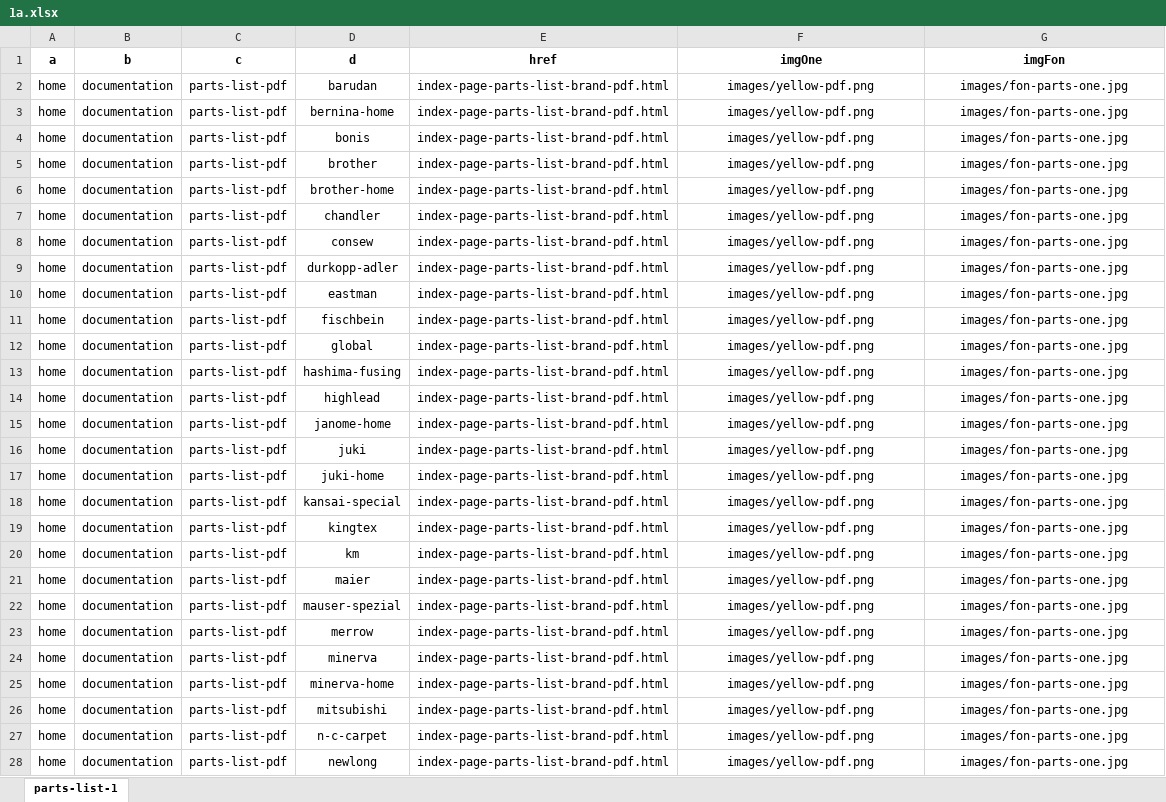
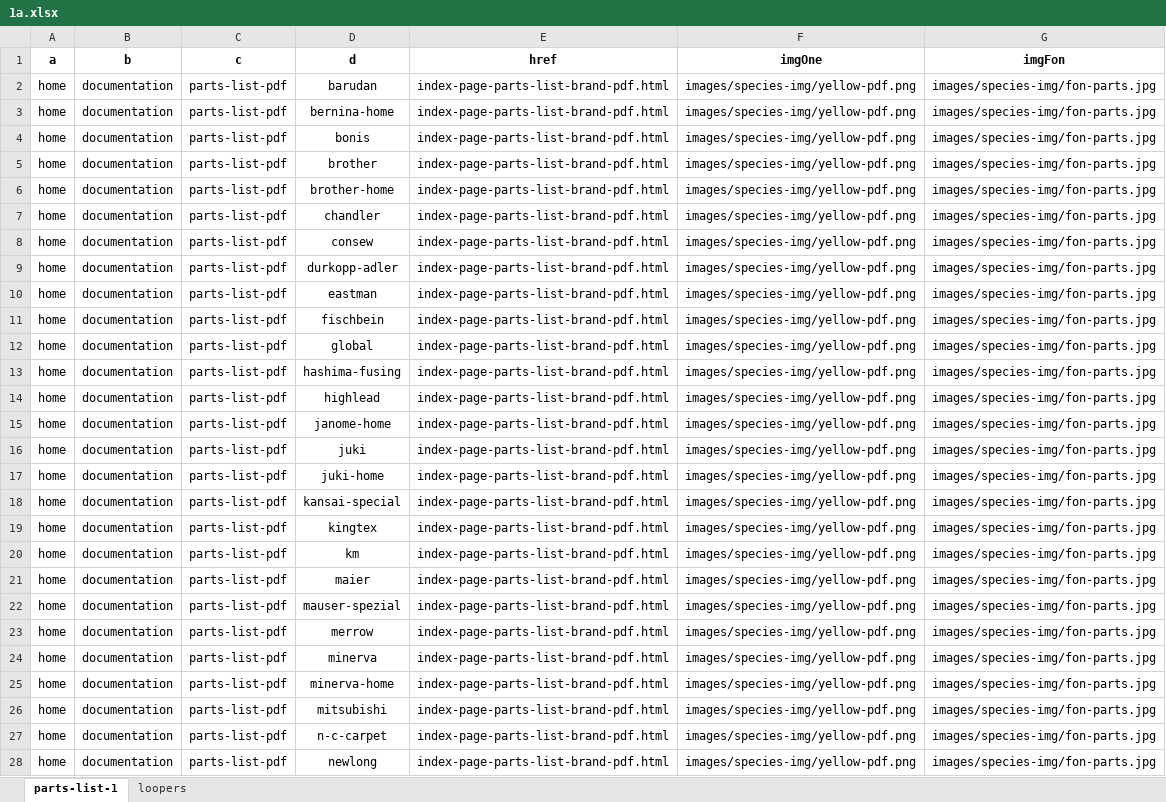
Before and after one commit to sewing-parts/ss15082020, an Excel workbook: 1a.xlsx, sheet parts-list-1, drawn as a sheet; only a part is shown; values as stored, in another font and other column widths than the file's, no borders; the diff covers the shown part only; the diff names each change by its address in the sheet, - before the commit and + after, or states it on an @@ line.

```diff
--- a/1a.xlsx (sheet parts-list-1)
+++ b/1a.xlsx (sheet parts-list-1)
+sheet tab: loopers
-F2:F28 (imgOne): images/yellow-pdf.png
+F2:F28 (imgOne): images/species-img/yellow-pdf.png
-G2:G28 (imgFon): images/fon-parts-one.jpg
+G2:G28 (imgFon): images/species-img/fon-parts.jpg
```
Also changed, not shown: 34 edited cells elsewhere in this sheet, 14 other files.
